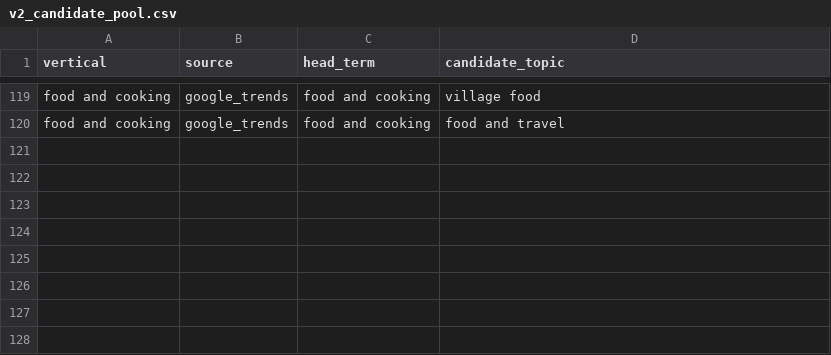
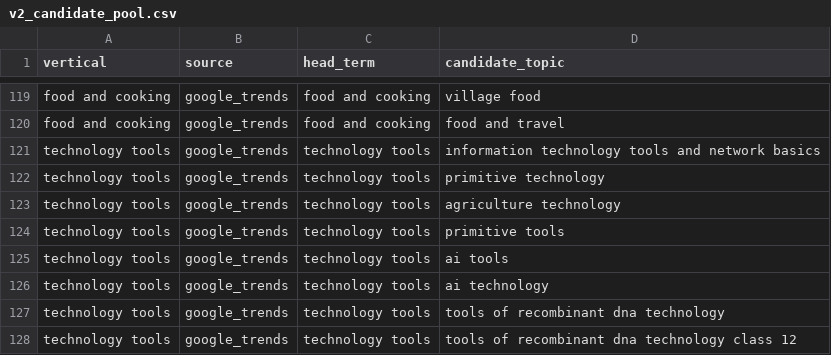
Before and after one commit to agentdot/vidcluster, a CSV file: test_v2_run/v2_candidate_pool.csv, drawn as a sheet; only a part is shown, gaps mark what is left out.

Commit message:
Update v2_candidate_pool.csv
technology tools

```diff
--- a/test_v2_run/v2_candidate_pool.csv
+++ b/test_v2_run/v2_candidate_pool.csv
@@ -120 +120,9 @@ food and cooking,google_trends,food and cooking,village food
 food and cooking,google_trends,food and cooking,food and travel
+technology tools,google_trends,technology tools,information technology tools and network basics
+technology tools,google_trends,technology tools,primitive technology
+technology tools,google_trends,technology tools,agriculture technology
+technology tools,google_trends,technology tools,primitive tools
+technology tools,google_trends,technology tools,ai tools
+technology tools,google_trends,technology tools,ai technology
+technology tools,google_trends,technology tools,tools of recombinant dna technology
+technology tools,google_trends,technology tools,tools of recombinant dna technology class 12
```
